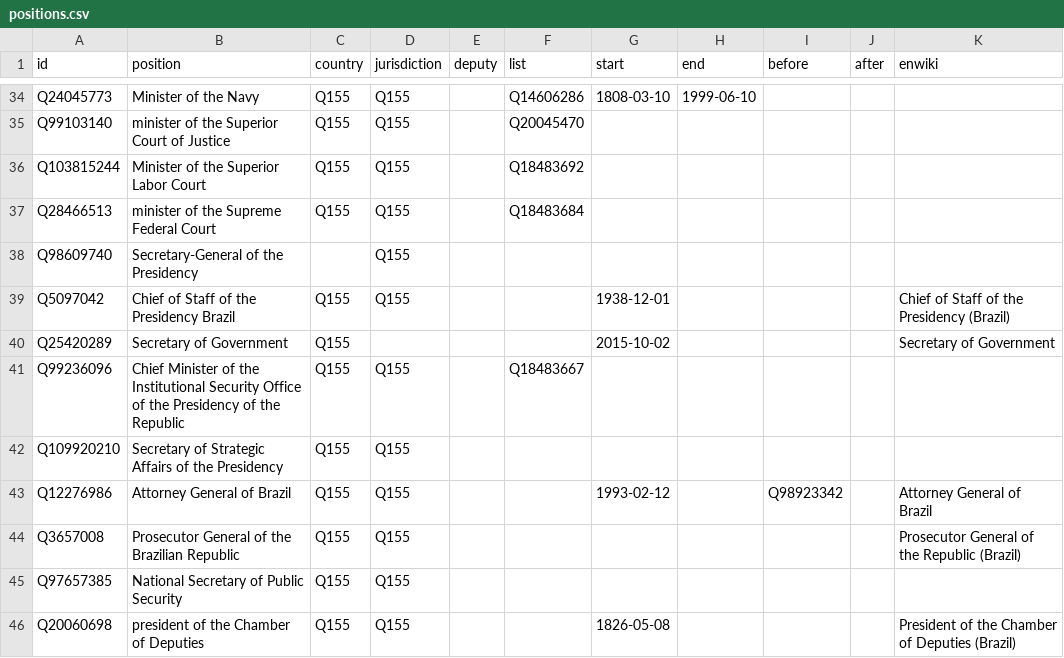
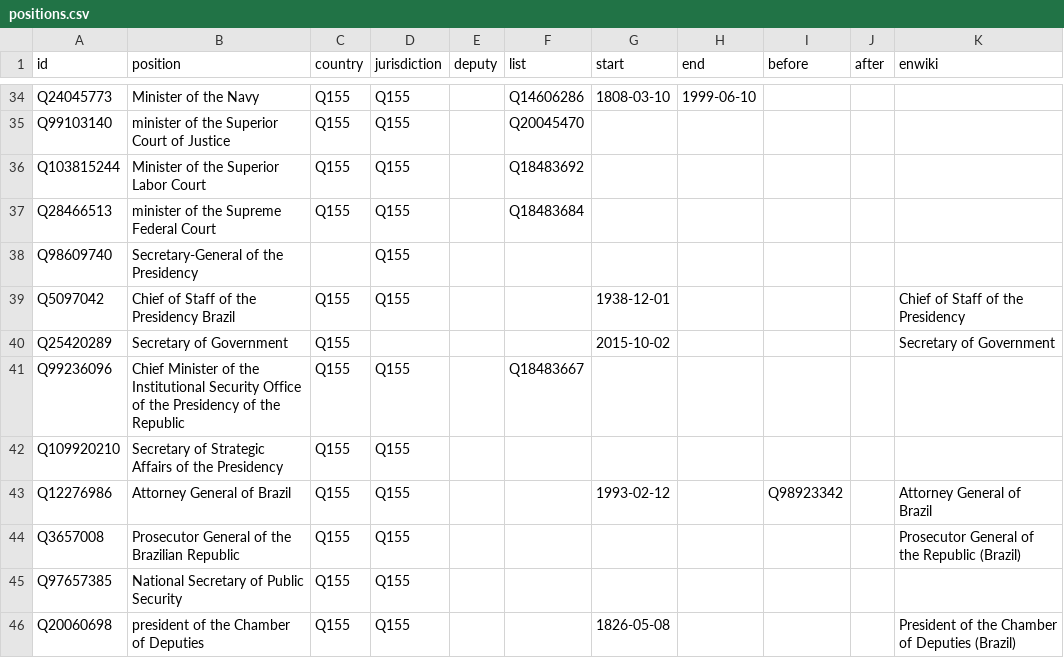
Before and after one commit to every-politician-scrapers/brazil-ministers, a CSV file: html/positions.csv, drawn as a sheet; only a part is shown, gaps mark what is left out.

```diff
--- a/html/positions.csv
+++ b/html/positions.csv
@@ -38,3 +38,3 @@ Q28466513,minister of the Supreme Federal Court,Q155,Q155,,Q18483684,,,,,
 Q98609740,Secretary-General of the Presidency,,Q155,,,,,,,
-Q5097042,Chief of Staff of the Presidency Brazil,Q155,Q155,,,1938-12-01,,,,Chief of Staff of the Presidency (Brazil)
+Q5097042,Chief of Staff of the Presidency Brazil,Q155,Q155,,,1938-12-01,,,,Chief of Staff of the Presidency
 Q25420289,Secretary of Government,Q155,,,,2015-10-02,,,,Secretary of Government
```
Also changed, not shown: html/legislators.csv.
